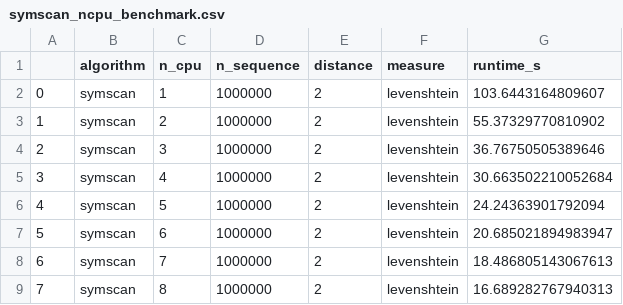
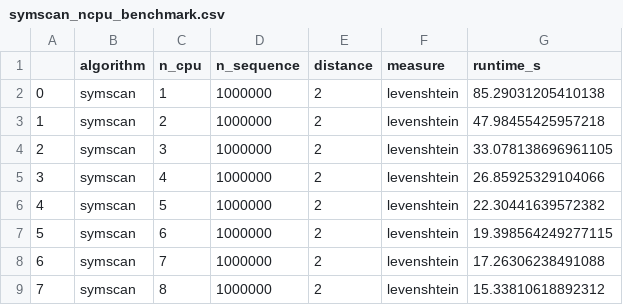
Before and after one commit to heartnetkung/XT-neighbor, a CSV file: data/symscan_ncpu_benchmark.csv, drawn as a sheet.

```diff
--- a/data/symscan_ncpu_benchmark.csv
+++ b/data/symscan_ncpu_benchmark.csv
@@ -1,9 +1,9 @@
 ,algorithm,n_cpu,n_sequence,distance,measure,runtime_s
-0,symscan,1,1000000,2,levenshtein,103.6443164809607
-1,symscan,2,1000000,2,levenshtein,55.37329770810902
-2,symscan,3,1000000,2,levenshtein,36.76750505389646
-3,symscan,4,1000000,2,levenshtein,30.663502210052684
-4,symscan,5,1000000,2,levenshtein,24.24363901792094
-5,symscan,6,1000000,2,levenshtein,20.685021894983947
-6,symscan,7,1000000,2,levenshtein,18.486805143067613
-7,symscan,8,1000000,2,levenshtein,16.689282767940313
+0,symscan,1,1000000,2,levenshtein,85.29031205410138
+1,symscan,2,1000000,2,levenshtein,47.98455425957218
+2,symscan,3,1000000,2,levenshtein,33.078138696961105
+3,symscan,4,1000000,2,levenshtein,26.85925329104066
+4,symscan,5,1000000,2,levenshtein,22.30441639572382
+5,symscan,6,1000000,2,levenshtein,19.398564249277115
+6,symscan,7,1000000,2,levenshtein,17.26306238491088
+7,symscan,8,1000000,2,levenshtein,15.33810618892312
```
Also changed, not shown: data/cpu_benchmark.csv, data/cpu_dist_benchmark.csv, 4 other files.
